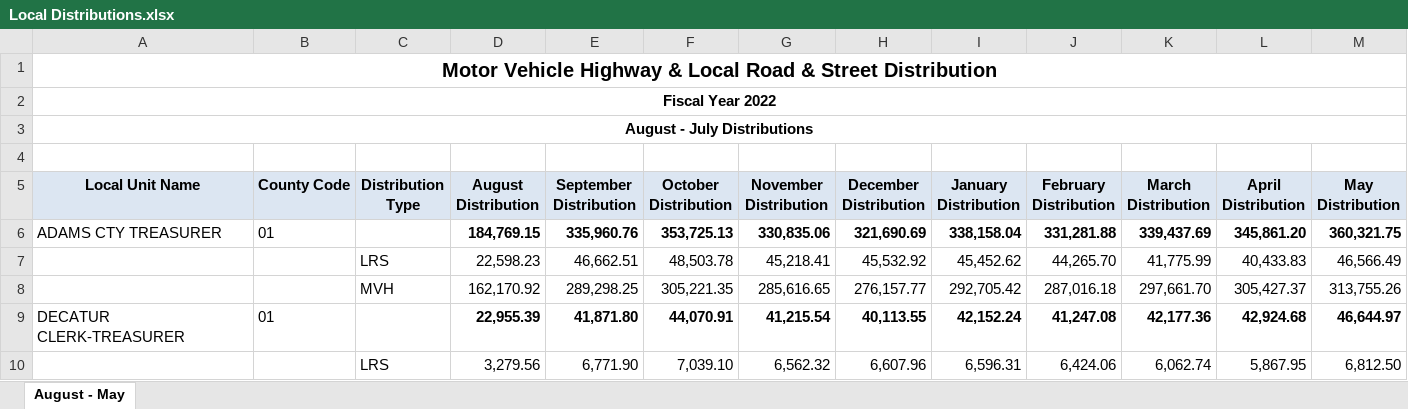
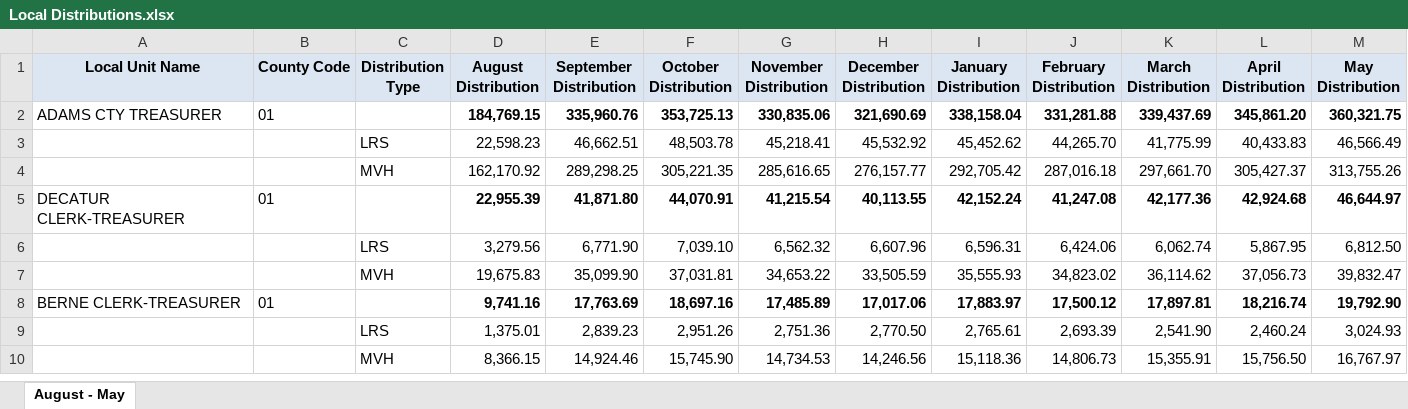
Before and after one commit to n-smalley/f606-Final-Project, an Excel workbook: data/Local Distributions.xlsx, sheet August - May, drawn as a sheet; only a part is shown; the shorter side is filled out with more unchanged rows; values as stored, in another font and other column widths than the file's, no borders; rows hold the shown columns only; the diff names each change by its address in the sheet, - before the commit and + after, or states it on an @@ line.

```diff
--- a/data/Local Distributions.xlsx (sheet August - May)
+++ b/data/Local Distributions.xlsx (sheet August - May)
-row 1: Motor Vehicle Highway & Local Road & Street Distribution
-row 2: Fiscal Year 2022
-row 3: August - July Distributions
-row 4: (empty)
```
Also changed, not shown: 2 other files.
